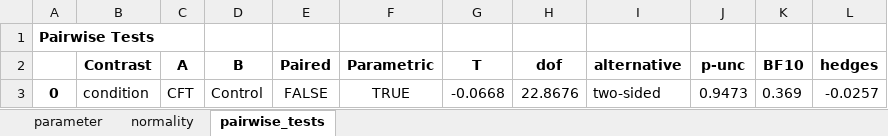
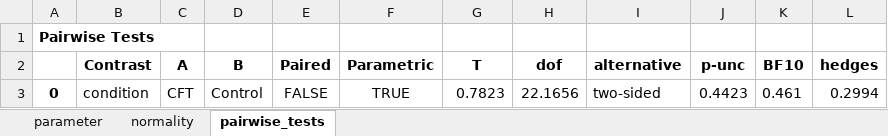
Before and after one commit to mad-lab-fau/cft-analysis, an Excel workbook: experiments/2022_scientific_reports/results/statistics/stats_questionnaire_pss.xlsx, sheet pairwise_tests, drawn as a sheet; values as stored, in another font and other column widths than the file's, no borders; the diff names each change by its address in the sheet, - before the commit and + after, or states it on an @@ line.

```diff
--- a/experiments/2022_scientific_reports/results/statistics/stats_questionnaire_pss.xlsx (sheet pairwise_tests)
+++ b/experiments/2022_scientific_reports/results/statistics/stats_questionnaire_pss.xlsx (sheet pairwise_tests)
-G3 (T): -0.0668
+G3 (T): 0.7823
-H3 (dof): 22.8676
+H3 (dof): 22.1656
-J3 (p-unc): 0.9473
+J3 (p-unc): 0.4423
-K3 (BF10): 0.369
+K3 (BF10): 0.461
-L3 (hedges): -0.0257
+L3 (hedges): 0.2994
```
Also changed, not shown: sheet normality, experiments/2022_scientific_reports/results/statistics/stats_questionnaire_mdbf_interaction.xlsx, experiments/2022_scientific_reports/results/statistics/stats_questionnaire_mdbf_pre_post.xlsx, 7 other files.
